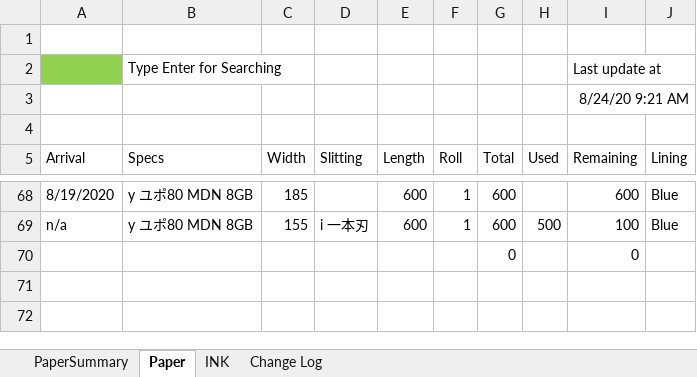
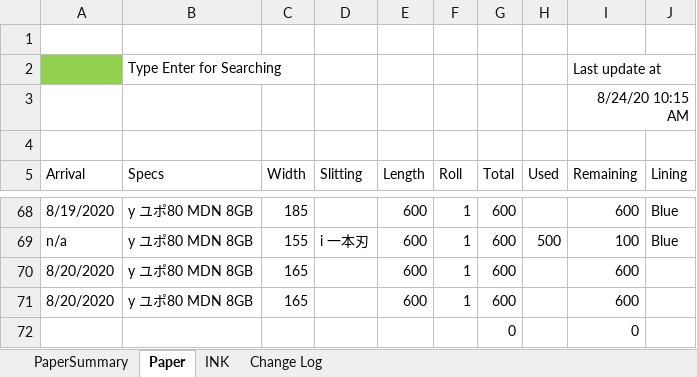
Before and after one commit to vicktor9450/demoSKU, an Excel workbook: Backup06.xlsm, sheet Paper, drawn as a sheet; only a part is shown, gaps mark what is left out; values as stored, in another font and other column widths than the file's, no borders; charts and pictures and table styles not drawn; the diff names each change by its address in the sheet, - before the commit and + after, or states it on an @@ line.

```diff
--- a/Backup06.xlsm (sheet Paper)
+++ b/Backup06.xlsm (sheet Paper)
-I3 (Remaining): 8/24/20 9:21 AM
+I3 (Remaining): 8/24/20 10:15 AM
+row 70: 8/20/2020 | y ユポ80 MDN 8GB | 165 |  | 600 | 1 | 600 |  | 600
+row 71: 8/20/2020 | y ユポ80 MDN 8GB | 165 |  | 600 | 1 | 600 |  | 600
```
Also changed, not shown: sheet PaperSummary, hidden cells.
